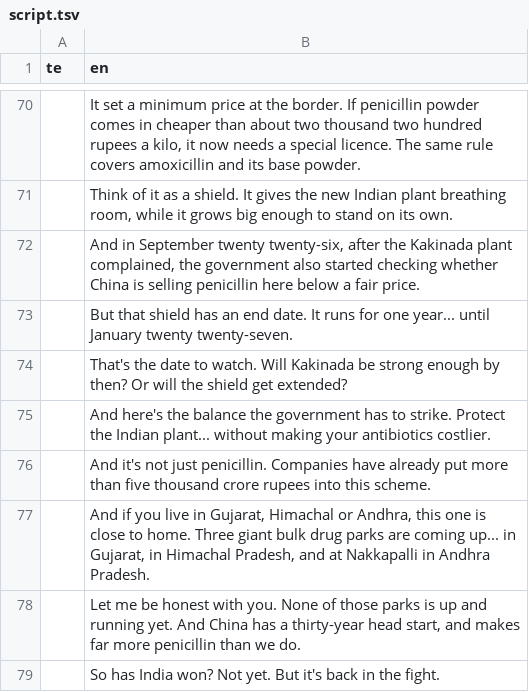
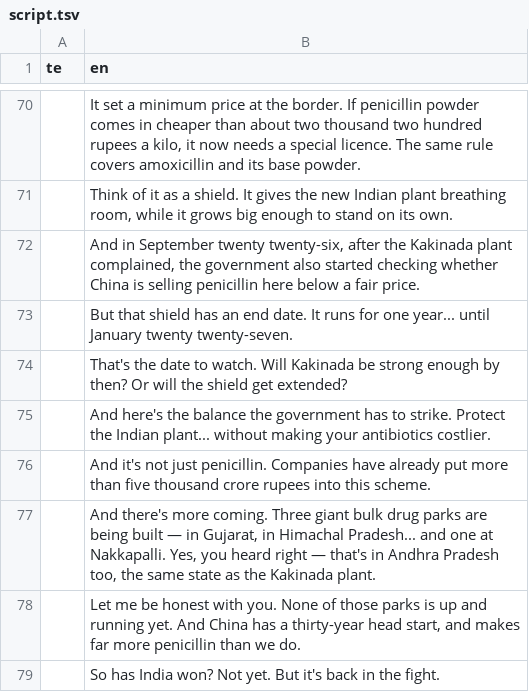
Before and after one commit to mkmk749278/Creator, a TSV file: projects/pharma-apis/script.tsv, drawn as a sheet; only a part is shown, gaps mark what is left out.

```diff
--- a/projects/pharma-apis/script.tsv
+++ b/projects/pharma-apis/script.tsv
@@ -76,3 +76,3 @@ te	en
 	And it's not just penicillin. Companies have already put more than five thousand crore rupees into this scheme.
-	And if you live in Gujarat, Himachal or Andhra, this one is close to home. Three giant bulk drug parks are coming up... in Gujarat, in Himachal Pradesh, and at Nakkapalli in Andhra Pradesh.
+	And there's more coming. Three giant bulk drug parks are being built — in Gujarat, in Himachal Pradesh... and one at Nakkapalli. Yes, you heard right — that's in Andhra Pradesh too, the same state as the Kakinada plant.
 	Let me be honest with you. None of those parks is up and running yet. And China has a thirty-year head start, and makes far more penicillin than we do.
```
Also changed, not shown: 3 other files.
